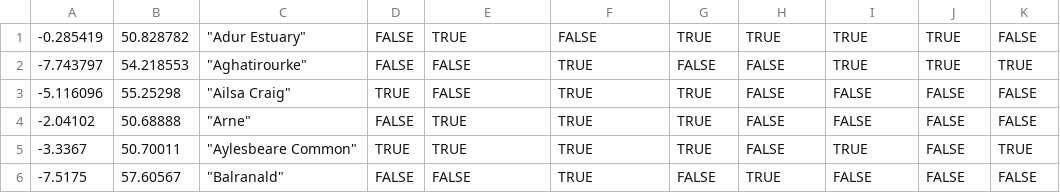
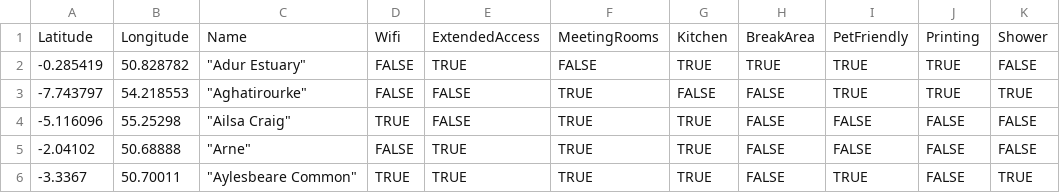
Before and after one commit to will-craig/office-locator, a CSV file: OfficeLocator.DAL/test-offices.csv, drawn as a sheet; only a part is shown; the shorter side is filled out with more unchanged rows.

Commit message:
Read offices from CSV file

```diff
--- a/OfficeLocator.DAL/test-offices.csv
+++ b/OfficeLocator.DAL/test-offices.csv
@@ -1 +1,2 @@
+Latitude,Longitude,Name,Wifi,ExtendedAccess,MeetingRooms,Kitchen,BreakArea,PetFriendly,Printing,Shower
 -0.285419,50.828782," ""Adur Estuary""",FALSE,TRUE,FALSE,TRUE,TRUE,TRUE,TRUE,FALSE
```
Also changed, not shown: 7 other files.
